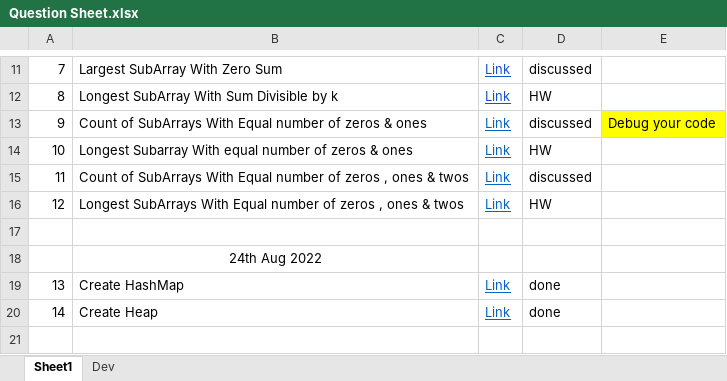
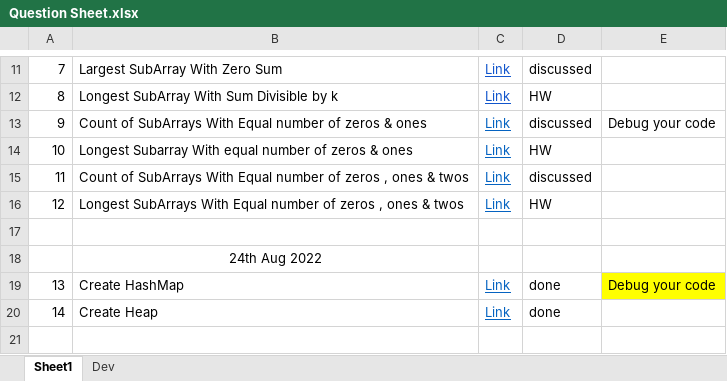
Before and after one commit to shubhb4u/Pepcoding-Level-1, an Excel workbook: Question Sheet.xlsx, sheet Sheet1, drawn as a sheet; only a part is shown, gaps mark what is left out; values as stored, in another font and other column widths than the file's, no borders; the diff names each change by its address in the sheet, - before the commit and + after, or states it on an @@ line.

```diff
--- a/Question Sheet.xlsx (sheet Sheet1)
+++ b/Question Sheet.xlsx (sheet Sheet1)
-E13 fill: #FFFF00
+E13 fill: none
-E19: (empty)
+E19: Debug your code
-E19 fill: none
+E19 fill: #FFFF00
```
Also changed, not shown: sheet Dev, 1 other file.
